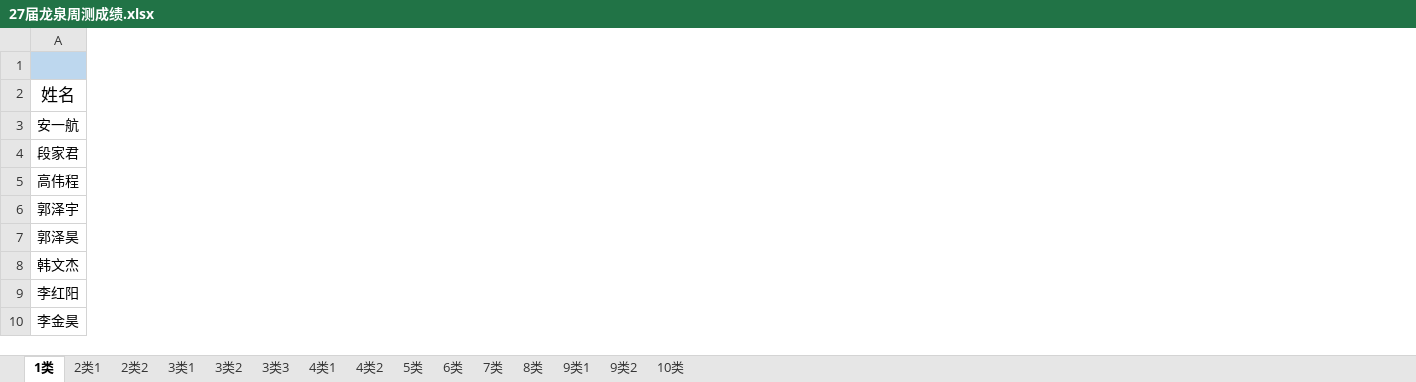
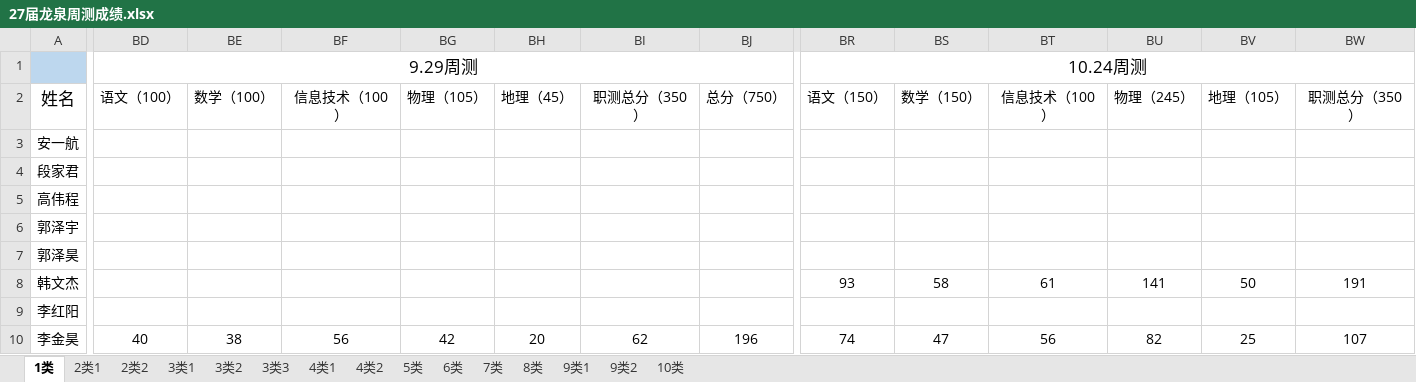
Before and after one commit to ZhangDN731/Campus_Performance_Analysis, an Excel workbook: data/27届龙泉周测成绩.xlsx, sheet 1类, drawn as a sheet; only a part is shown, gaps mark what is left out; values as stored, in another font and other column widths than the file's, no borders; the diff covers the shown part only; the diff names each change by its address in the sheet, - before the commit and + after, or states it on an @@ line.

```diff
--- a/data/27届龙泉周测成绩.xlsx (sheet 1类)
+++ b/data/27届龙泉周测成绩.xlsx (sheet 1类)
+column BD, rows 1-10: 9.29周测 | 语文（100） |  |  |  |  |  |  |  | 40
+column BE, rows 2-10: 数学（100） |  |  |  |  |  |  |  | 38
+column BF, rows 2-10: 信息技术（100） |  |  |  |  |  |  |  | 56
+column BG, rows 2-10: 物理（105） |  |  |  |  |  |  |  | 42
+column BH, rows 2-10: 地理（45） |  |  |  |  |  |  |  | 20
+column BI, rows 2-10: 职测总分（350） |  |  |  |  |  |  |  | 62
+column BJ, rows 2-10: 总分（750） |  |  |  |  |  |  |  | 196
+column BR, rows 1-10: 10.24周测 | 语文（150） |  |  |  |  |  | 93 |  | 74
+column BS, rows 2-10: 数学（150） |  |  |  |  |  | 58 |  | 47
+column BT, rows 2-10: 信息技术（100） |  |  |  |  |  | 61 |  | 56
+column BU, rows 2-10: 物理（245） |  |  |  |  |  | 141 |  | 82
+column BV, rows 2-10: 地理（105） |  |  |  |  |  | 50 |  | 25
+column BW, rows 2-10: 职测总分（350） |  |  |  |  |  | 191 |  | 107
```
Also changed, not shown: 1 added column elsewhere in this sheet, sheet 6类, sheet 2类1, sheet 2类2, sheet 4类1, sheet 4类2, sheet 3类1, 8 more sheets.
